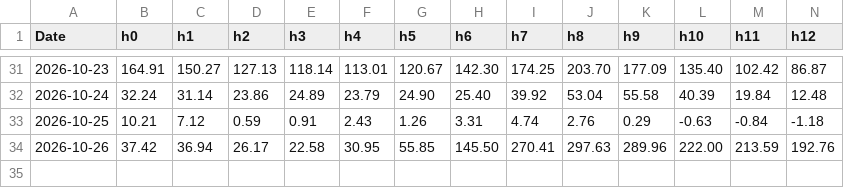
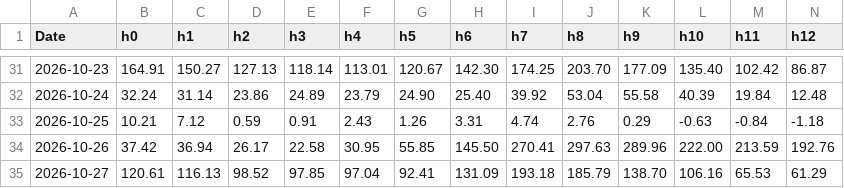
Before and after one commit to julienmoury/be-power-price-forecasting, a CSV file: results/live/realised.csv, drawn as a sheet; only a part is shown, gaps mark what is left out; rows hold the shown columns only; the diff names each change by its address in the sheet, - before the commit and + after, or states it on an @@ line.

```diff
--- a/results/live/realised.csv
+++ b/results/live/realised.csv
+row 35: 2026-10-27 | 120.61 | 116.13 | 98.52 | 97.85 | 97.04 | 92.41 | 131.09 | 193.18 | 185.79 | 138.70 | 106.16 | 65.53 | 61.29
```
Also changed, not shown: 2 other files.
